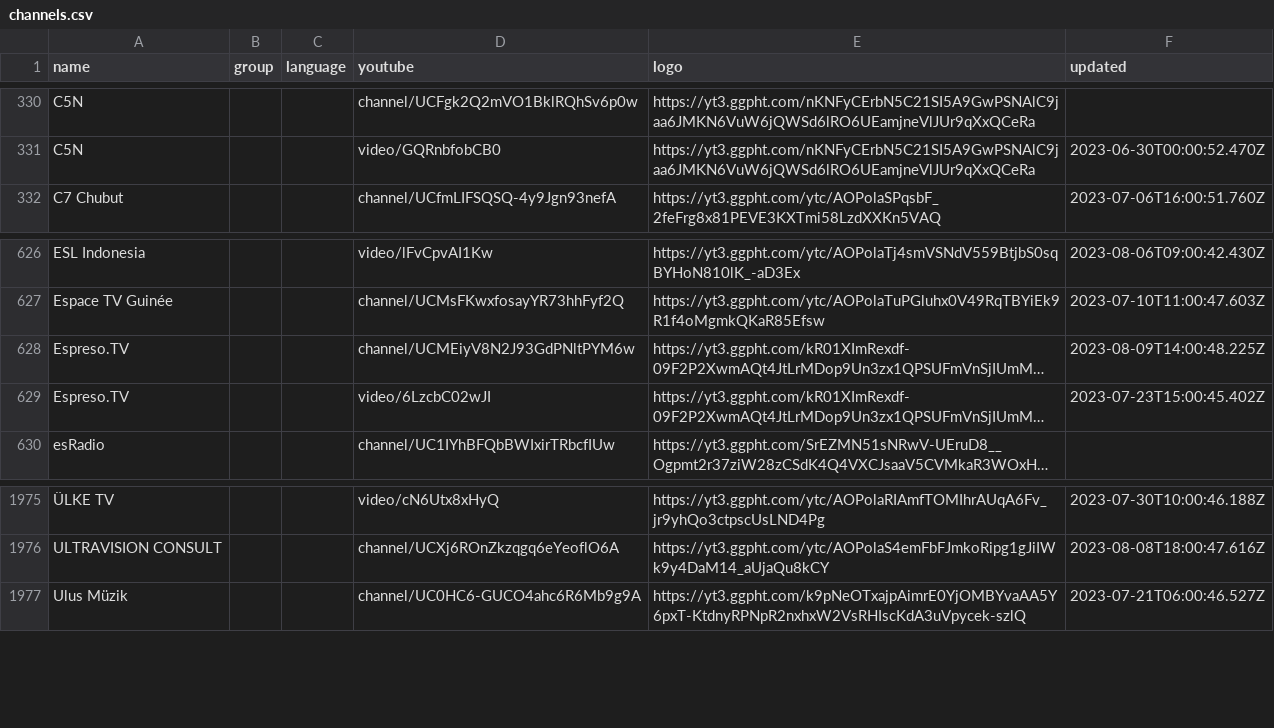
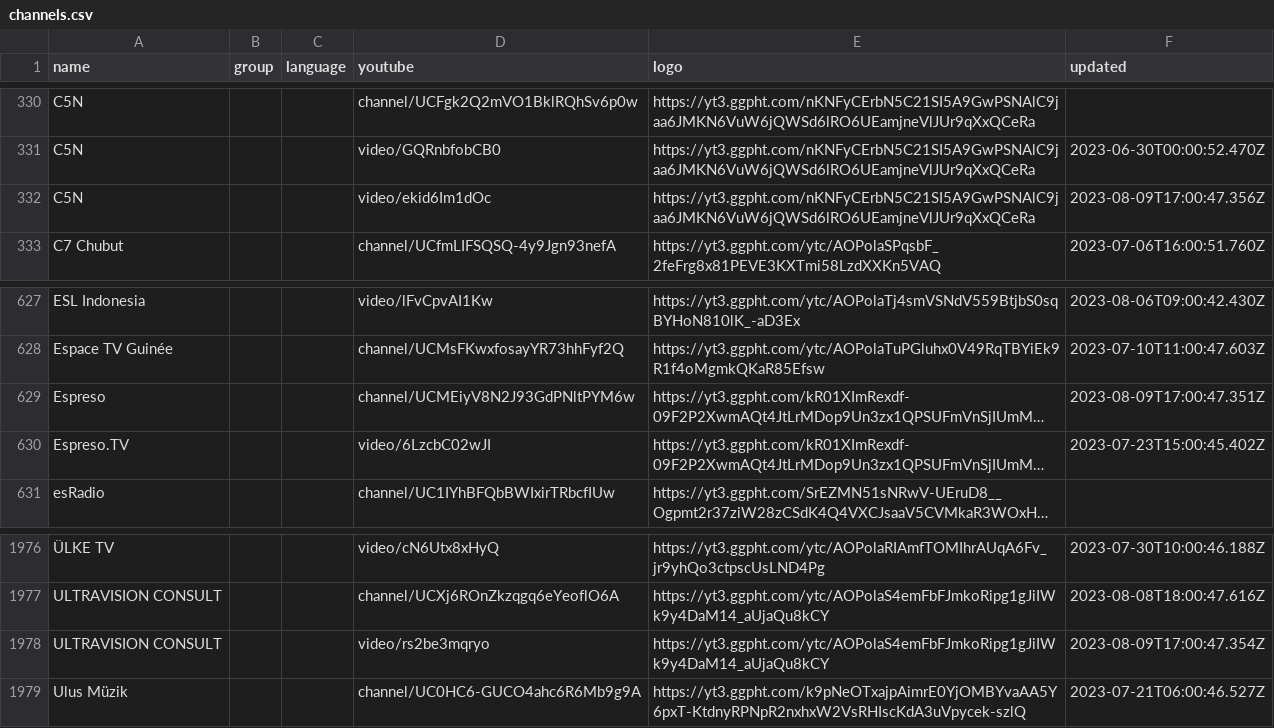
Before and after one commit to Navezjt/Navez-ST, a CSV file: channels.csv, drawn as a sheet; only a part is shown, gaps mark what is left out; long unchanged cells end in …; addresses are those after the commit; the diff names each change by its address in the sheet, - before the commit and + after, or states it on an @@ line.

```diff
--- a/channels.csv
+++ b/channels.csv
+row 332: C5N |  |  | video/ekid6Im1dOc | https://yt3.ggpht.com/nKNFyCErbN5C21SI5A9GwPSNAlC9jaa6JMKN6VuW6jQWSd6lRO6UEamjneVlJUr9qXxQCeRa | 2023-08-09T17:00:47.356Z
-A629 (name): Espreso.TV
+A629 (name): Espreso
-F629 (updated): 2023-08-09T14:00:48.225Z
+F629 (updated): 2023-08-09T17:00:47.351Z
+row 1978: ULTRAVISION CONSULT |  |  | video/rs2be3mqryo | https://yt3.ggpht.com/ytc/AOPolaS4emFbFJmkoRipg1gJiIWk9y4DaM14_aUjaQu8kCY | 2023-08-09T17:00:47.354Z
```
